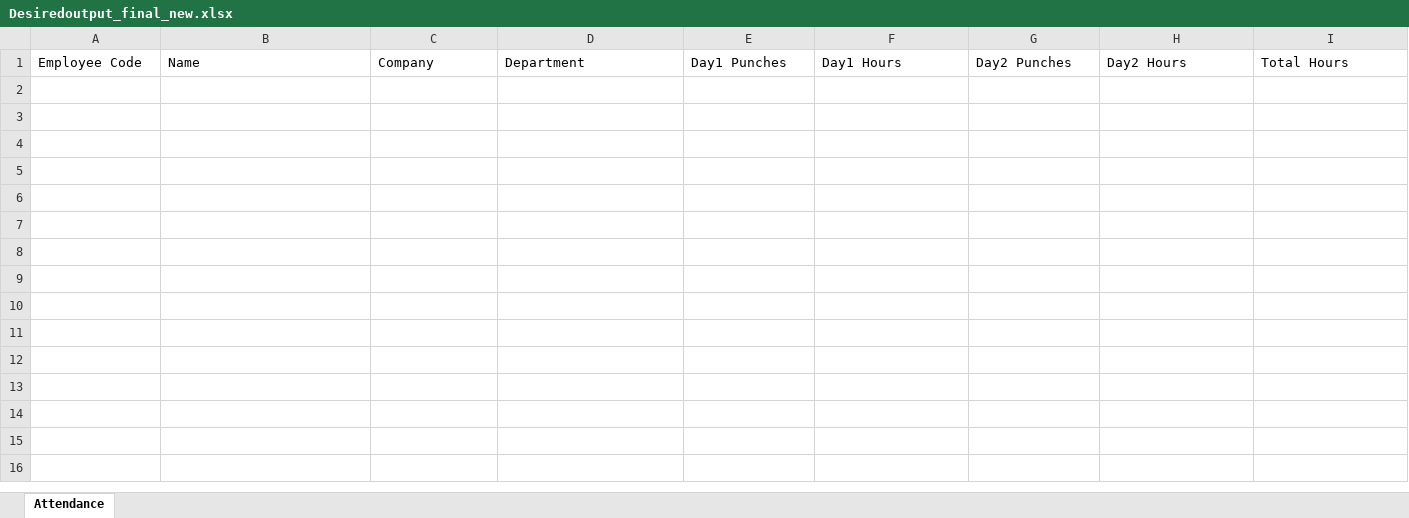
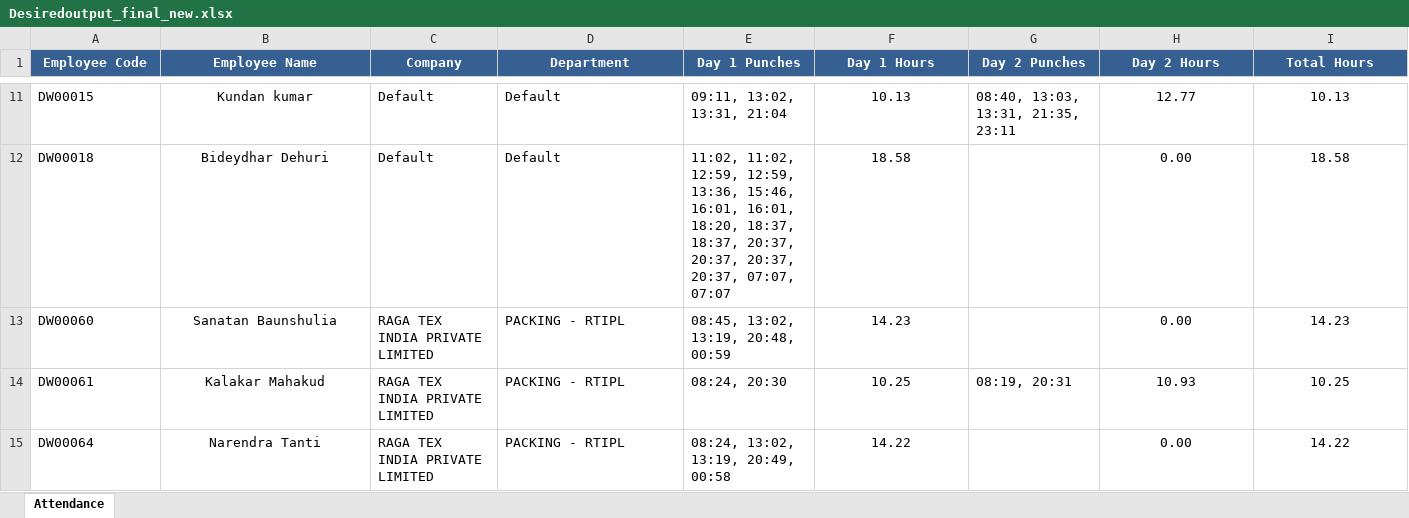
Before and after one commit to m-venkataraman/sample-pdf, an Excel workbook: Desiredoutput_final_new.xlsx, sheet Attendance, drawn as a sheet; only a part is shown, gaps mark what is left out; values as stored, in another font and other column widths than the file's, no borders; the diff covers the shown part only; the diff names each change by its address in the sheet, - before the commit and + after, or states it on an @@ line.

Commit message:
dumb

```diff
--- a/Desiredoutput_final_new.xlsx (sheet Attendance)
+++ b/Desiredoutput_final_new.xlsx (sheet Attendance)
@@ A1:I1 fill: none → #366092, bold: off → on, text colour: black → #FFFFFF, alignment: left → center @@
-B1: Name
+B1: Employee Name
-E1: Day1 Punches
+E1: Day 1 Punches
-F1: Day1 Hours
+F1: Day 1 Hours
-G1: Day2 Punches
+G1: Day 2 Punches
-H1: Day2 Hours
+H1: Day 2 Hours
+row 11: DW00015 | Kundan kumar | Default | Default | 09:11, 13:02, 13:31, 21:04 | 10.13 | 08:40, 13:03, 13:31, 21:35, 23:11 | 12.77 | 10.13
+row 12: DW00018 | Bideydhar Dehuri | Default | Default | 11:02, 11:02, 12:59, 12:59, 13:36, 15:46, 16:01, 16:01, 18:20, 18:37, 18:37, 20:37, 20:37, 20:37, 20:37, 07:07, 07:07 | 18.58 |  | 0.00 | 18.58
+row 13: DW00060 | Sanatan Baunshulia | RAGA TEX INDIA PRIVATE LIMITED | PACKING - RTIPL | 08:45, 13:02, 13:19, 20:48, 00:59 | 14.23 |  | 0.00 | 14.23
+row 14: DW00061 | Kalakar Mahakud | RAGA TEX INDIA PRIVATE LIMITED | PACKING - RTIPL | 08:24, 20:30 | 10.25 | 08:19, 20:31 | 10.93 | 10.25
+row 15: DW00064 | Narendra Tanti | RAGA TEX INDIA PRIVATE LIMITED | PACKING - RTIPL | 08:24, 13:02, 13:19, 20:49, 00:58 | 14.22 |  | 0.00 | 14.22
```
Also changed, not shown: 37 added rows elsewhere in this sheet.
